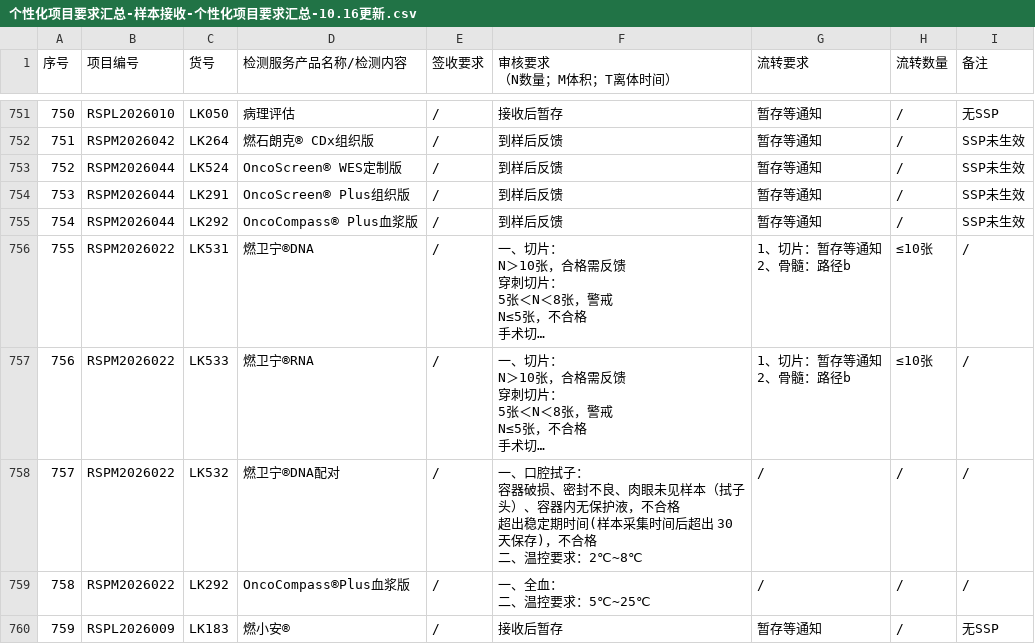
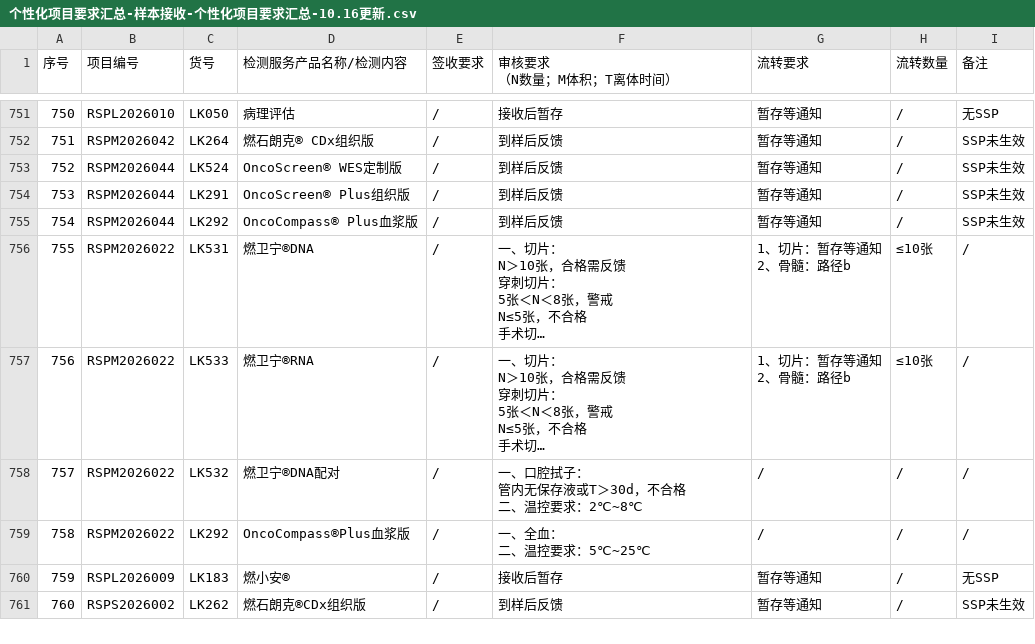
Before and after one commit to sy2924/project-qc-data, a CSV file: 个性化项目要求汇总-样本接收-个性化项目要求汇总-10.16更新.csv, drawn as a sheet; only a part is shown, gaps mark what is left out; the shorter side is filled out with more unchanged rows; long unchanged cells end in …; ↵ is a line break in a cell; the diff names each change by its address in the sheet, - before the commit and + after, or states it on an @@ line.

Commit message:
Update 个性化项目要求汇总-样本接收-个性化项目要求汇总-10.16更新.csv

```diff
--- a/个性化项目要求汇总-样本接收-个性化项目要求汇总-10.16更新.csv
+++ b/个性化项目要求汇总-样本接收-个性化项目要求汇总-10.16更新.csv
-F758 (审核要求 （N数量；M体积；T离体时间）): …拭子： ↵ 容器破损、密封不良、肉眼未见样本（拭子头）、容器内无保护液，不合格 ↵ 超出稳定期时间(样本采集时间后超出 30 天保存)，不合格…
+F758 (审核要求 （N数量；M体积；T离体时间）): …拭子： ↵ 管内无保存液或T＞30d，不合格…
```
